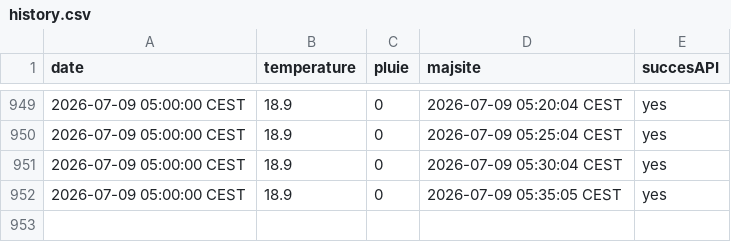
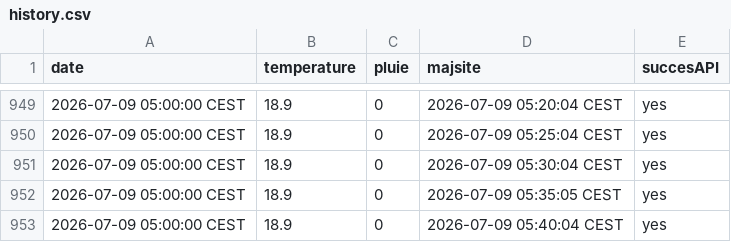
Before and after one commit to DenisVillemonais/meteo-strasbourg-botanique, a CSV file: data/history.csv, drawn as a sheet; only a part is shown, gaps mark what is left out.

```diff
--- a/data/history.csv
+++ b/data/history.csv
@@ -952 +952,2 @@ date;temperature;pluie;majsite;succesAPI
 2026-07-09 05:00:00 CEST;18.9;0;2026-07-09 05:35:05 CEST;yes
+2026-07-09 05:00:00 CEST;18.9;0;2026-07-09 05:40:04 CEST;yes
```
Also changed, not shown: 1 other file.
